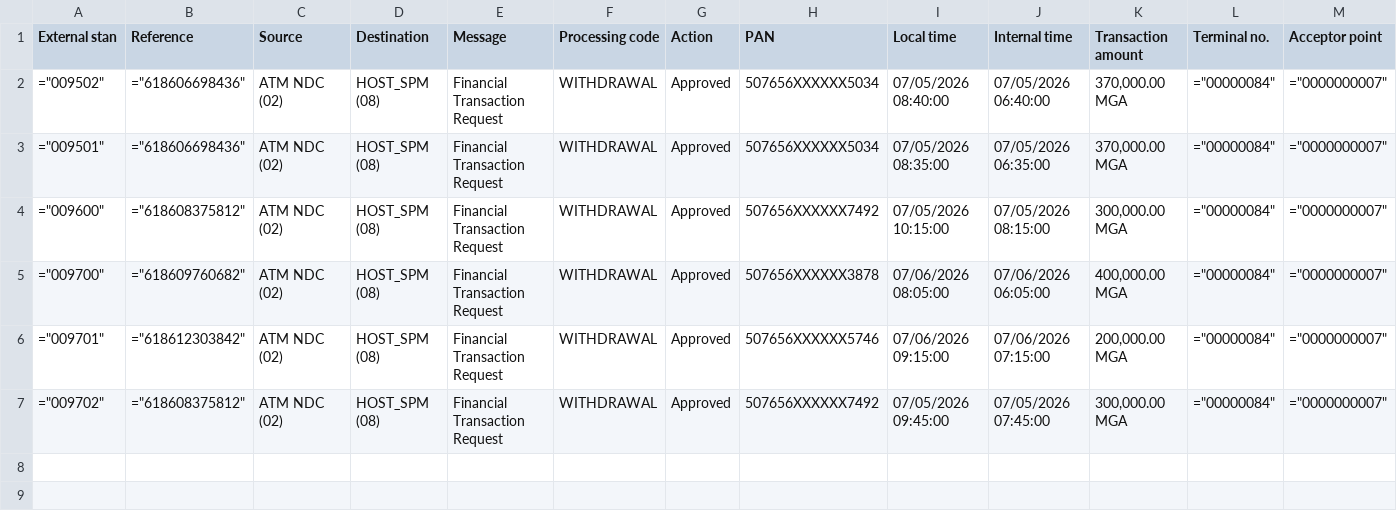
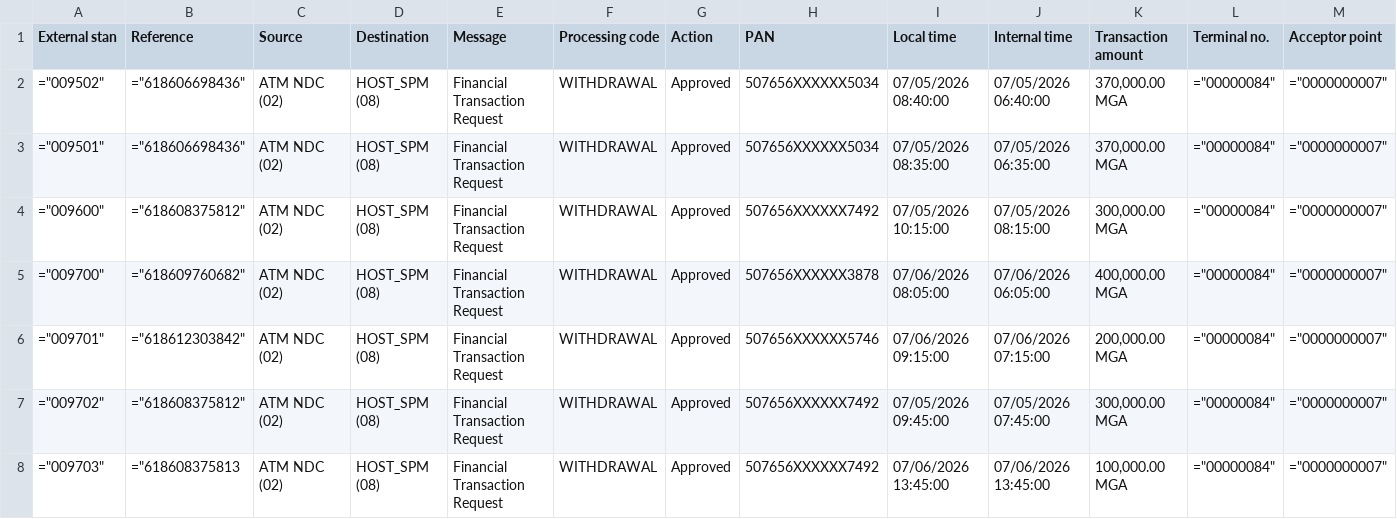
Before and after one commit to Natsyshirama/Etat_journalier, a CSV file: back_end/load_file/powercard_20260706.csv, drawn as a sheet; only a part is shown; rows hold the shown columns only; the diff names each change by its address in the sheet, - before the commit and + after, or states it on an @@ line.

```diff
--- a/back_end/load_file/powercard_20260706.csv
+++ b/back_end/load_file/powercard_20260706.csv
+row 8: ="009703" | ="618608375813 | ATM NDC (02) | HOST_SPM (08) | Financial Transaction Request | WITHDRAWAL | Approved | 507656XXXXXX7492 | 07/06/2026 13:45:00 | 07/06/2026 13:45:00 | 100,000.00 MGA | ="00000084" | ="0000000007"
```
Also changed, not shown: back_end/load_file/t24_20260706.csv, 2 other files.
